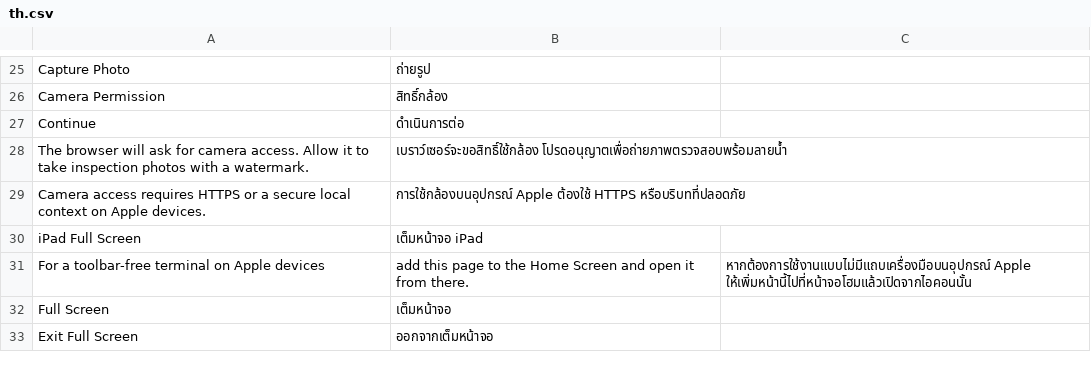
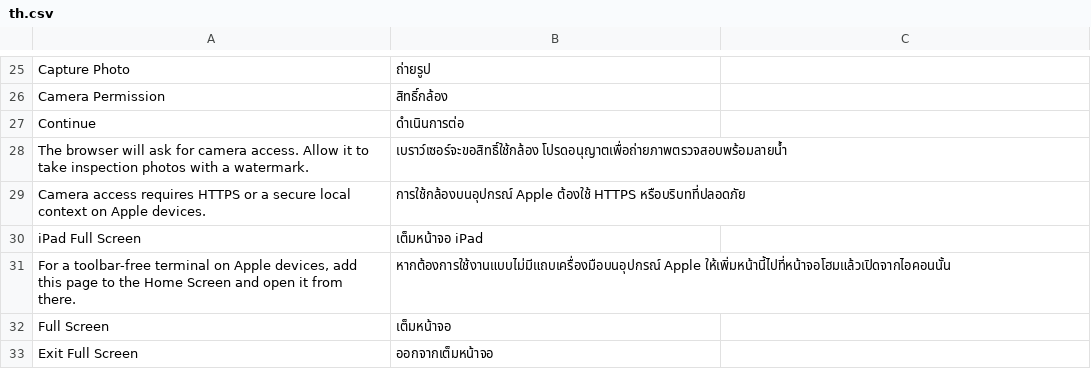
Before and after one commit to kaibowang-hash/jce_quality, a CSV file: jce_quality/translations/th.csv, drawn as a sheet; only a part is shown, gaps mark what is left out.

```diff
--- a/jce_quality/translations/th.csv
+++ b/jce_quality/translations/th.csv
@@ -30,3 +30,3 @@ Camera access requires HTTPS or a secure local context on Apple devices.,กา
 iPad Full Screen,เต็มหน้าจอ iPad,
-For a toolbar-free terminal on Apple devices, add this page to the Home Screen and open it from there.,หากต้องการใช้งานแบบไม่มีแถบเครื่องมือบนอุปกรณ์ Apple ให้เพิ่มหน้านี้ไปที่หน้าจอโฮมแล้วเปิดจากไอคอนนั้น,
+"For a toolbar-free terminal on Apple devices, add this page to the Home Screen and open it from there.",หากต้องการใช้งานแบบไม่มีแถบเครื่องมือบนอุปกรณ์ Apple ให้เพิ่มหน้านี้ไปที่หน้าจอโฮมแล้วเปิดจากไอคอนนั้น,
 Full Screen,เต็มหน้าจอ,
```
Also changed, not shown: jce_quality/translations/zh.csv, 39 other files.
